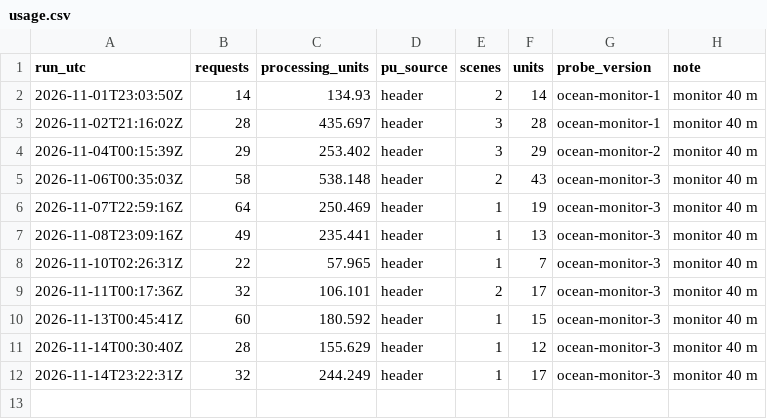
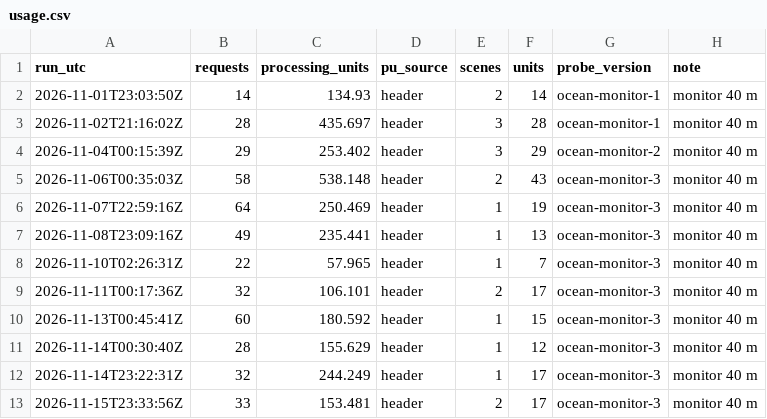
Before and after one commit to 2wrr6c7mmj-jpg/observatory-data, a CSV file: docs/data/ocean/usage.csv, drawn as a sheet; the diff names each change by its address in the sheet, - before the commit and + after, or states it on an @@ line.

```diff
--- a/docs/data/ocean/usage.csv
+++ b/docs/data/ocean/usage.csv
+row 13: 2026-11-15T23:33:56Z | 33 | 153.481 | header | 2 | 17 | ocean-monitor-3 | monitor 40 m
```
Also changed, not shown: docs/data/ocean/monitor/series.csv, 15 other files.
